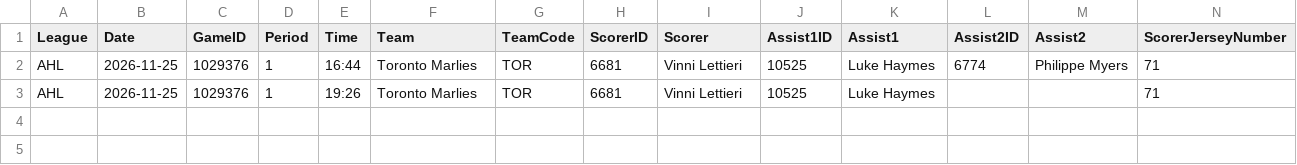
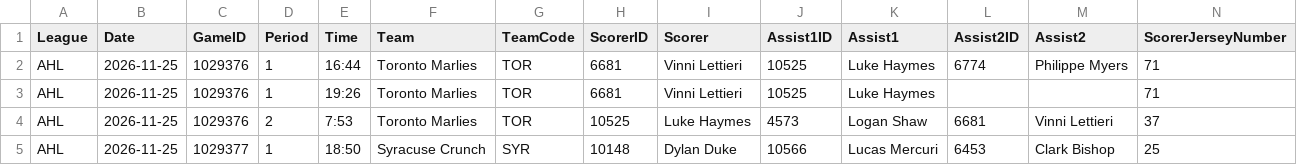
Before and after one commit to skaterbosse/hockey, a CSV file: statsByDate/data/playerstats/Goals_2026-11-25.csv, drawn as a sheet; only a part is shown; rows hold the shown columns only; the diff names each change by its address in the sheet, - before the commit and + after, or states it on an @@ line.

```diff
--- a/statsByDate/data/playerstats/Goals_2026-11-25.csv
+++ b/statsByDate/data/playerstats/Goals_2026-11-25.csv
+row 4: AHL | 2026-11-25 | 1029376 | 2 | 7:53 | Toronto Marlies | TOR | 10525 | Luke Haymes | 4573 | Logan Shaw | 6681 | Vinni Lettieri | 37
+row 5: AHL | 2026-11-25 | 1029377 | 1 | 18:50 | Syracuse Crunch | SYR | 10148 | Dylan Duke | 10566 | Lucas Mercuri | 6453 | Clark Bishop | 25
```
Also changed, not shown: statsByDate/data/games/Games_2026-11-25.csv, statsByDate/data/playerstats/PlayerStats_2026-11-25.csv, 7 other files.
